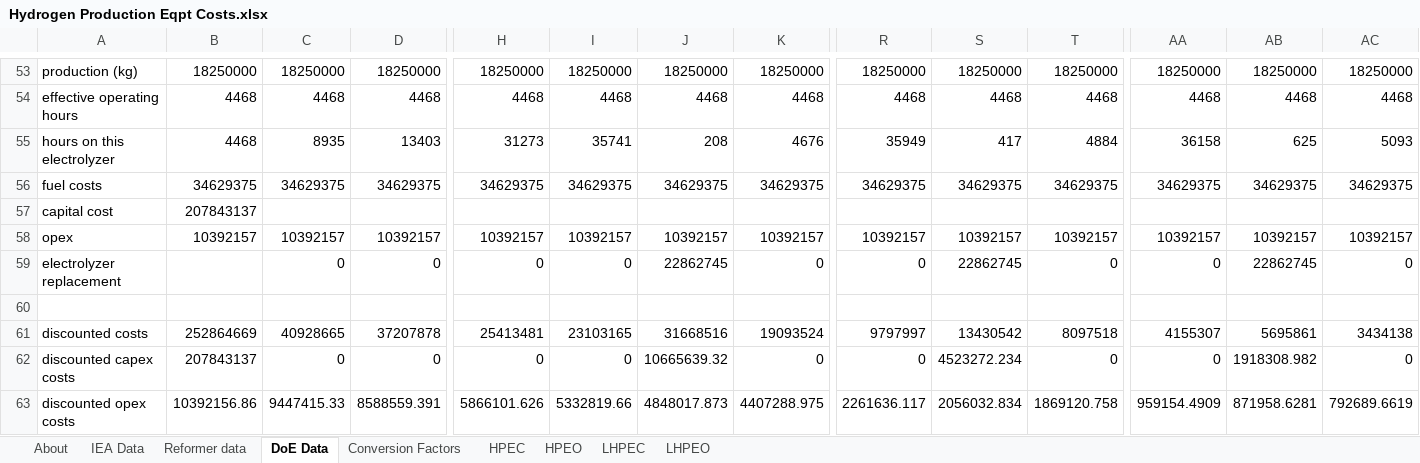
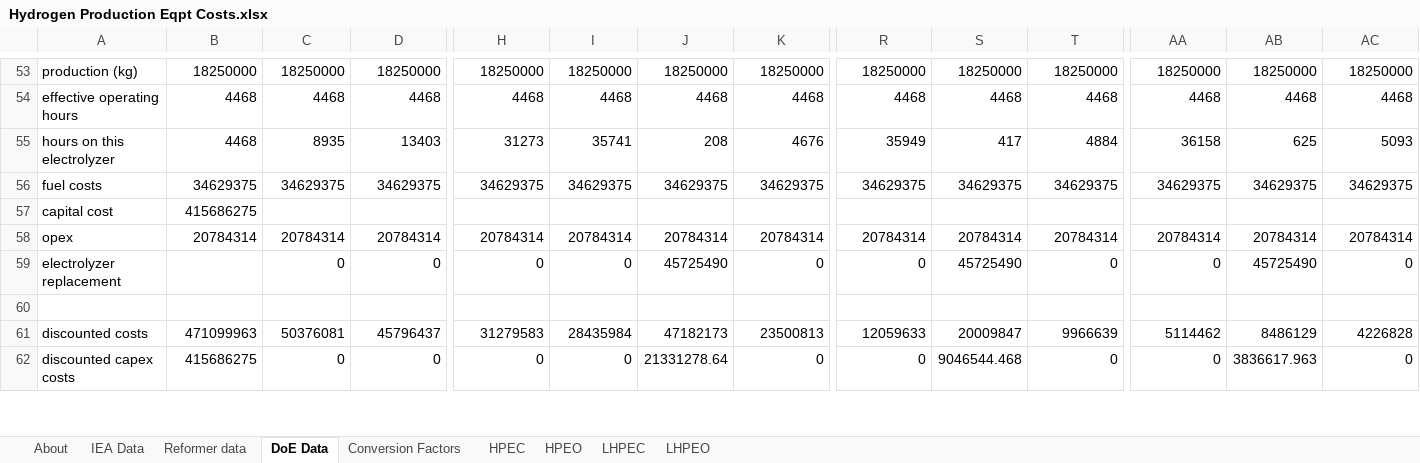
Before and after one commit to EnergyInnovation/eps-us, an Excel workbook: InputData/hydgn/HPEC/Hydrogen Production Eqpt Costs.xlsx, sheet DoE Data, drawn as a sheet; only a part is shown, gaps mark what is left out; values as stored, in another font and other column widths than the file's, no borders; charts and pictures not drawn; removed rows and columns are numbered as before the commit, all else as after; rows hold the shown columns only; the diff covers the shown part only; the diff names each change by its address in the sheet, - before the commit and + after, or states it on an @@ line.

Commit message:
Fix to cap/opex calculations

```diff
--- a/InputData/hydgn/HPEC/Hydrogen Production Eqpt Costs.xlsx (sheet DoE Data)
+++ b/InputData/hydgn/HPEC/Hydrogen Production Eqpt Costs.xlsx (sheet DoE Data)
-B57: 207843137
+B57: 415686275
-row 58: opex | 10392157 | 10392157 | 10392157 | 10392157 | 10392157 | 10392157 | 10392157 | 10392157 | 10392157 | 10392157 | 10392157 | 10392157 | 10392157
+row 58: opex | 20784314 | 20784314 | 20784314 | 20784314 | 20784314 | 20784314 | 20784314 | 20784314 | 20784314 | 20784314 | 20784314 | 20784314 | 20784314
-J59: 22862745
+J59: 45725490
-S59: 22862745
+S59: 45725490
-AB59: 22862745
+AB59: 45725490
-row 61: discounted costs | 252864669 | 40928665 | 37207878 | 25413481 | 23103165 | 31668516 | 19093524 | 9797997 | 13430542 | 8097518 | 4155307 | 5695861 | 3434138
+row 61: discounted costs | 471099963 | 50376081 | 45796437 | 31279583 | 28435984 | 47182173 | 23500813 | 12059633 | 20009847 | 9966639 | 5114462 | 8486129 | 4226828
-B62: 207843137
+B62: 415686275
-J62: 10665639.32
+J62: 21331278.64
-S62: 4523272.234
+S62: 9046544.468
-AB62: 1918308.982
+AB62: 3836617.963
-row 63: discounted opex costs | 10392156.86 | 9447415.33 | 8588559.391 | 5866101.626 | 5332819.66 | 4848017.873 | 4407288.975 | 2261636.117 | 2056032.834 | 1869120.758 | 959154.4909 | 871958.6281 | 792689.6619
```
Also changed, not shown: 10 added rows, 6 removed rows and 6 edited cells elsewhere in this sheet, sheet HPEO, sheet HPEC, sheet IEA Data, 2 other files.
